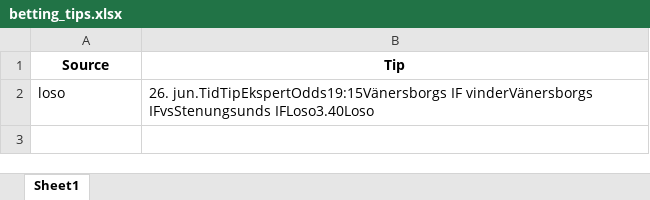
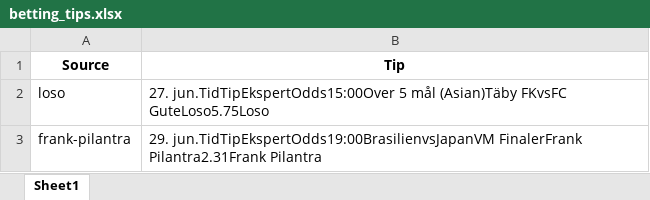
Before and after one commit to mahmad789/alerts, an Excel workbook: betting_tips.xlsx, sheet Sheet1, drawn as a sheet; values as stored, in another font and other column widths than the file's, no borders; the diff names each change by its address in the sheet, - before the commit and + after, or states it on an @@ line.

```diff
--- a/betting_tips.xlsx (sheet Sheet1)
+++ b/betting_tips.xlsx (sheet Sheet1)
-B2 (Tip): 26. jun.TidTipEkspertOdds19:15Vänersborgs IF vinderVänersborgs IFvsStenungsunds IFLoso3.40Loso
+B2 (Tip): 27. jun.TidTipEkspertOdds15:00Over 5 mål (Asian)Täby FKvsFC GuteLoso5.75Loso
+row 3: frank-pilantra | 29. jun.TidTipEkspertOdds19:00BrasilienvsJapanVM FinalerFrank Pilantra2.31Frank Pilantra
```
